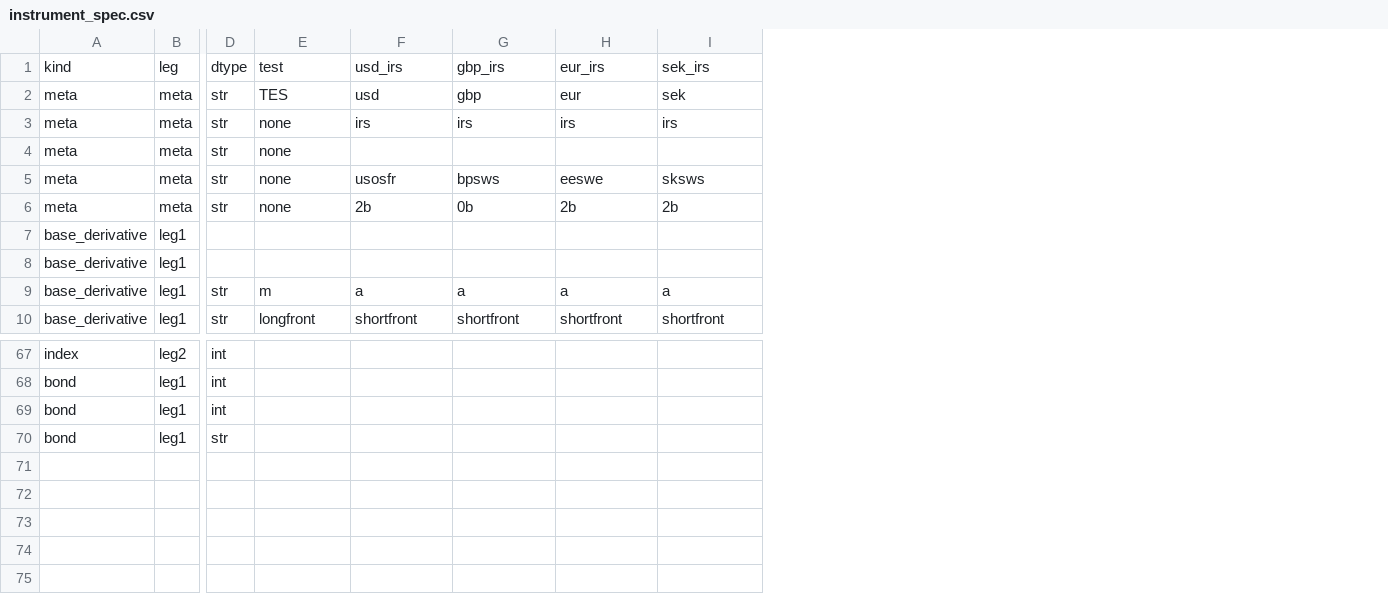
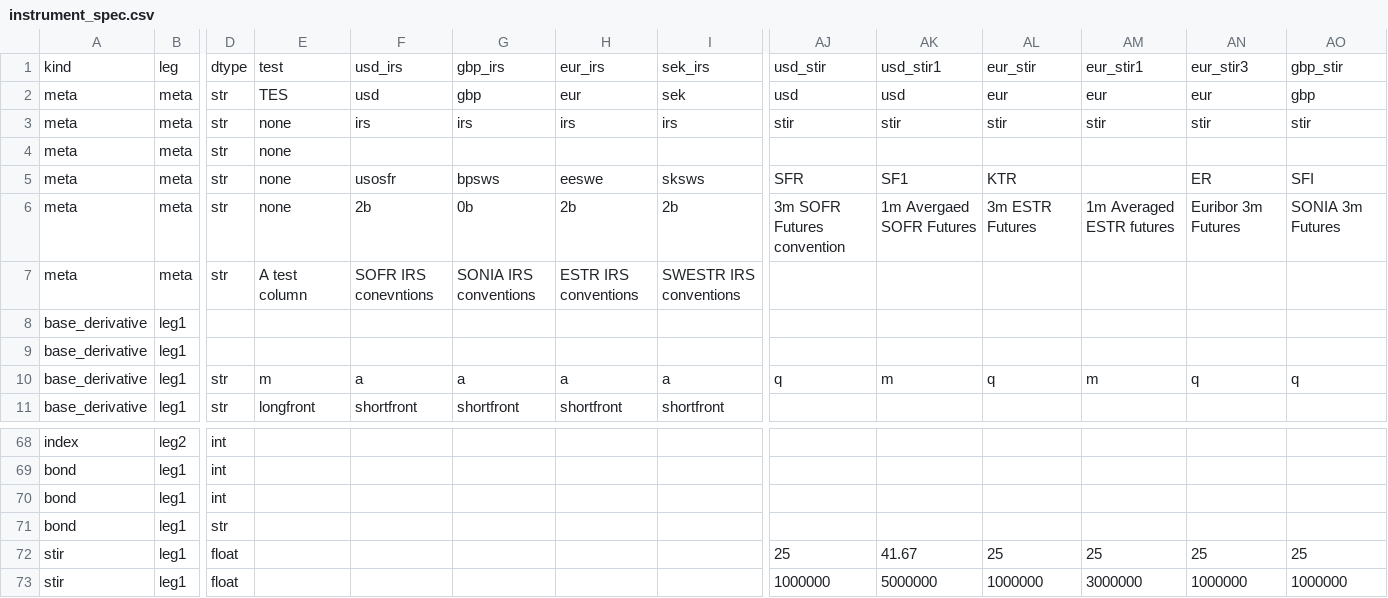
Before and after one commit to attack68/rateslib, a CSV file: rateslib/data/instrument_spec.csv, drawn as a sheet; only a part is shown, gaps mark what is left out; rows hold the shown columns only; the diff names each change by its address in the sheet, - before the commit and + after, or states it on an @@ line.

```diff
--- a/rateslib/data/instrument_spec.csv
+++ b/rateslib/data/instrument_spec.csv
+column AJ, rows 1-6: usd_stir | usd | stir |  | SFR | 3m SOFR Futures convention; row 10: q
+column AK, rows 1-6: usd_stir1 | usd | stir |  | SF1 | 1m Avergaed SOFR Futures; row 10: m
+column AL, rows 1-6: eur_stir | eur | stir |  | KTR | 3m ESTR Futures; row 10: q
+column AM, rows 1-6: eur_stir1 | eur | stir |  |  | 1m Averaged ESTR futures; row 10: m
+column AN, rows 1-6: eur_stir3 | eur | stir |  | ER | Euribor 3m Futures; row 10: q
+column AO, rows 1-6: gbp_stir | gbp | stir |  | SFI | SONIA 3m Futures; row 10: q
+row 7: meta | meta | str | A test column | SOFR IRS conevntions | SONIA IRS conventions | ESTR IRS conventions | SWESTR IRS conventions
+row 72: stir | leg1 | float |  |  |  |  |  | 25 | 41.67 | 25 | 25 | 25 | 25
+row 73: stir | leg1 | float |  |  |  |  |  | 1000000 | 5000000 | 1000000 | 3000000 | 1000000 | 1000000
```
Also changed, not shown: 6 other files.
